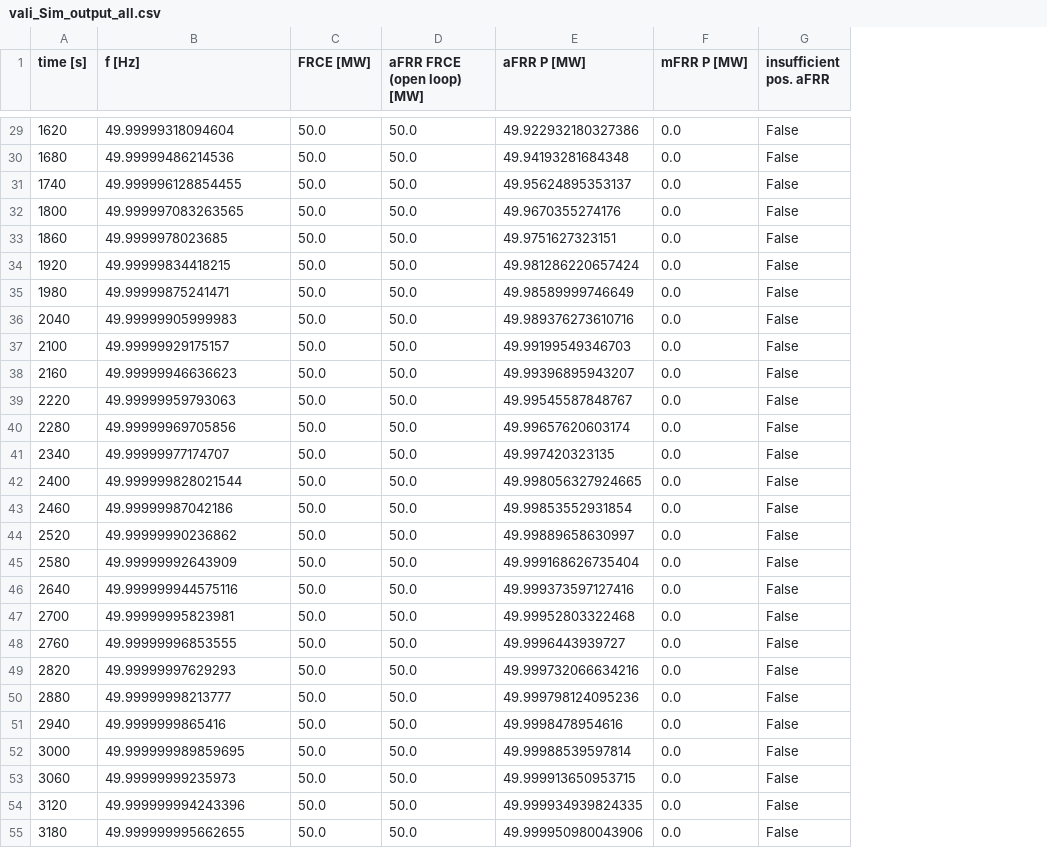
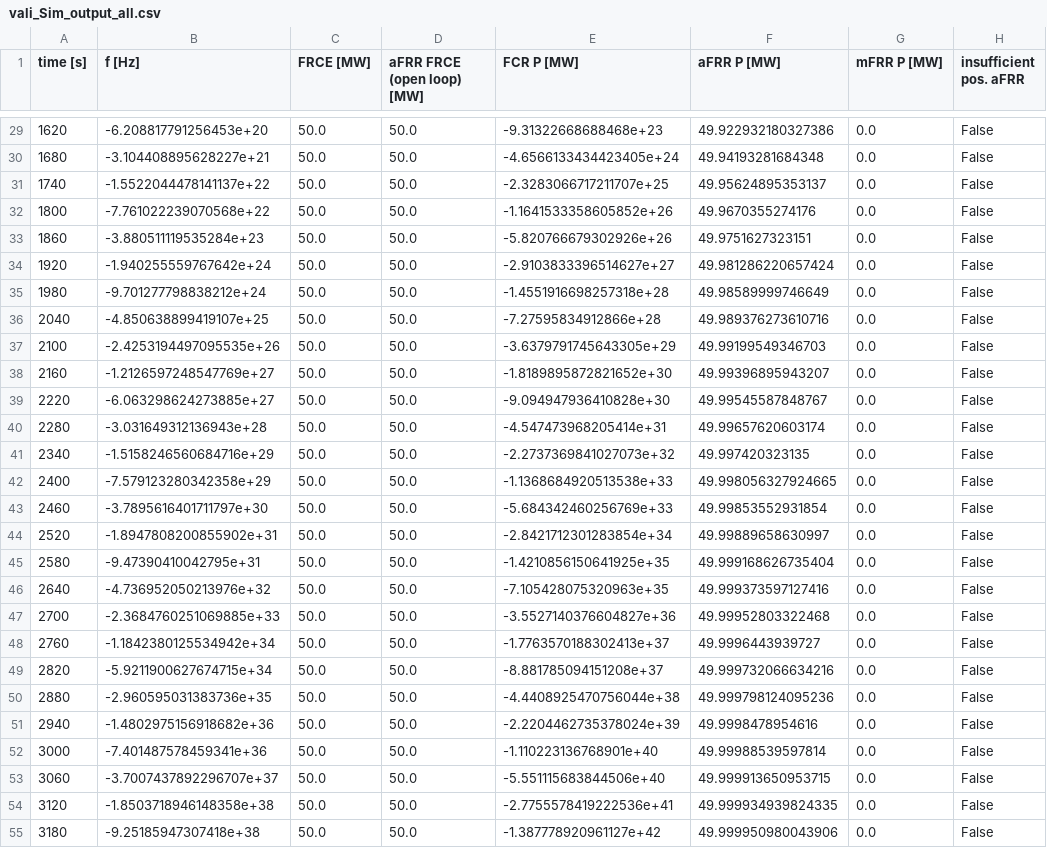
Before and after one commit to klaramarieschrade/SmartBalancing_2019, a CSV file: 03_validation_data/vali_Sim_output_all.csv, drawn as a sheet; only a part is shown, gaps mark what is left out; the diff covers the shown part only; the diff names each change by its address in the sheet, - before the commit and + after, or states it on an @@ line.

```diff
--- a/03_validation_data/vali_Sim_output_all.csv
+++ b/03_validation_data/vali_Sim_output_all.csv
+column E (FCR P [MW]), rows 29-55: -9.31322668688468e+23 | -4.6566133434423405e+24 | -2.3283066717211707e+25 | -1.1641533358605852e+26 | -5.820766679302926e+26 | -2.9103833396514627e+27 | -1.4551916698257318e+28 | -7.27595834912866e+28 | -3.6379791745643305e+29 | -1.8189895872821652e+30 | -9.094947936410828e+30 | -4.547473968205414e+31 | -2.2737369841027073e+32 | -1.1368684920513538e+33 | -5.684342460256769e+33 | -2.8421712301283854e+34 | -1.4210856150641925e+35 | -7.105428075320963e+35 | -3.5527140376604827e+36 | -1.7763570188302413e+37 | -8.881785094151208e+37 | -4.4408925470756044e+38 | -2.2204462735378024e+39 | -1.110223136768901e+40 | -5.551115683844506e+40 | -2.7755578419222536e+41 | -1.387778920961127e+42
-B29 (f [Hz]): 49.99999318094604
+B29 (f [Hz]): -6.208817791256453e+20
-B30 (f [Hz]): 49.99999486214536
+B30 (f [Hz]): -3.104408895628227e+21
-B31 (f [Hz]): 49.999996128854455
+B31 (f [Hz]): -1.5522044478141137e+22
-B32 (f [Hz]): 49.999997083263565
+B32 (f [Hz]): -7.761022239070568e+22
-B33 (f [Hz]): 49.9999978023685
+B33 (f [Hz]): -3.880511119535284e+23
-B34 (f [Hz]): 49.99999834418215
+B34 (f [Hz]): -1.940255559767642e+24
-B35 (f [Hz]): 49.99999875241471
+B35 (f [Hz]): -9.701277798838212e+24
-B36 (f [Hz]): 49.99999905999983
+B36 (f [Hz]): -4.850638899419107e+25
-B37 (f [Hz]): 49.99999929175157
+B37 (f [Hz]): -2.4253194497095535e+26
-B38 (f [Hz]): 49.99999946636623
+B38 (f [Hz]): -1.2126597248547769e+27
-B39 (f [Hz]): 49.99999959793063
+B39 (f [Hz]): -6.063298624273885e+27
-B40 (f [Hz]): 49.99999969705856
+B40 (f [Hz]): -3.031649312136943e+28
-B41 (f [Hz]): 49.99999977174707
+B41 (f [Hz]): -1.5158246560684716e+29
-B42 (f [Hz]): 49.999999828021544
+B42 (f [Hz]): -7.579123280342358e+29
-B43 (f [Hz]): 49.99999987042186
+B43 (f [Hz]): -3.7895616401711797e+30
-B44 (f [Hz]): 49.99999990236862
+B44 (f [Hz]): -1.8947808200855902e+31
-B45 (f [Hz]): 49.99999992643909
+B45 (f [Hz]): -9.47390410042795e+31
-B46 (f [Hz]): 49.999999944575116
+B46 (f [Hz]): -4.736952050213976e+32
-B47 (f [Hz]): 49.99999995823981
+B47 (f [Hz]): -2.3684760251069885e+33
-B48 (f [Hz]): 49.99999996853555
+B48 (f [Hz]): -1.1842380125534942e+34
-B49 (f [Hz]): 49.99999997629293
+B49 (f [Hz]): -5.9211900627674715e+34
-B50 (f [Hz]): 49.99999998213777
+B50 (f [Hz]): -2.960595031383736e+35
-B51 (f [Hz]): 49.9999999865416
+B51 (f [Hz]): -1.4802975156918682e+36
-B52 (f [Hz]): 49.999999989859695
+B52 (f [Hz]): -7.401487578459341e+36
-B53 (f [Hz]): 49.99999999235973
+B53 (f [Hz]): -3.7007437892296707e+37
-B54 (f [Hz]): 49.999999994243396
+B54 (f [Hz]): -1.8503718946148358e+38
-B55 (f [Hz]): 49.999999995662655
+B55 (f [Hz]): -9.25185947307418e+38
```
Also changed, not shown: 33 edited cells elsewhere in this file, 03_validation_data/vali_Sim_output_period.csv, 2 other files.
